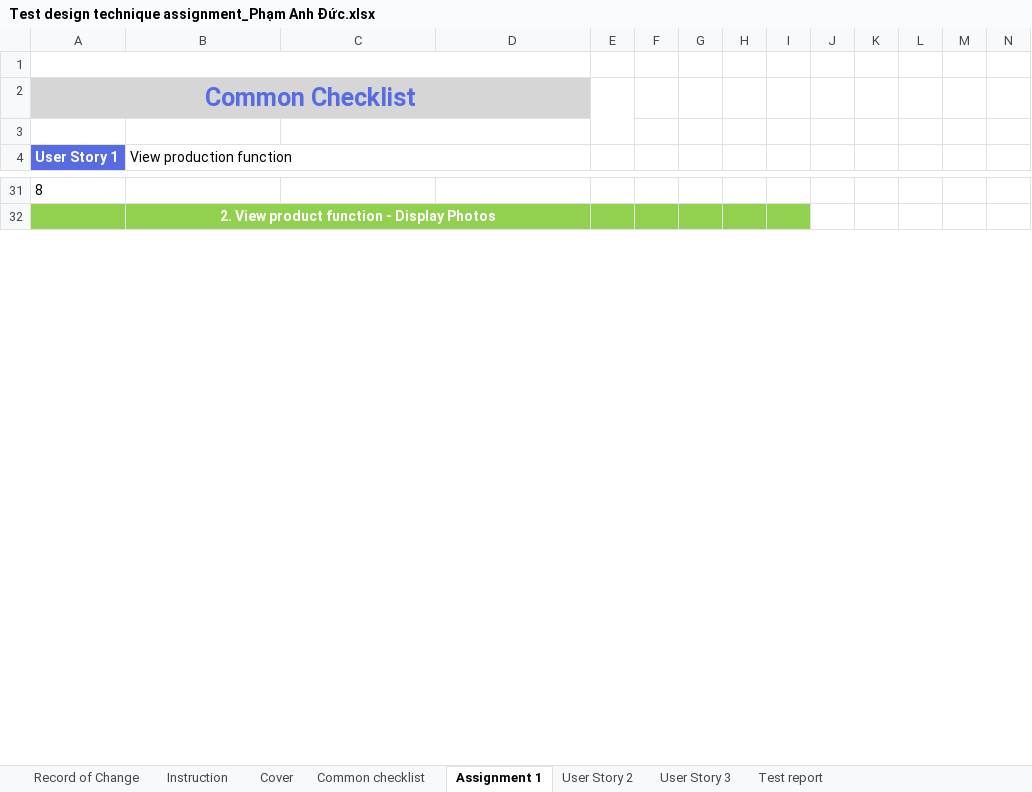
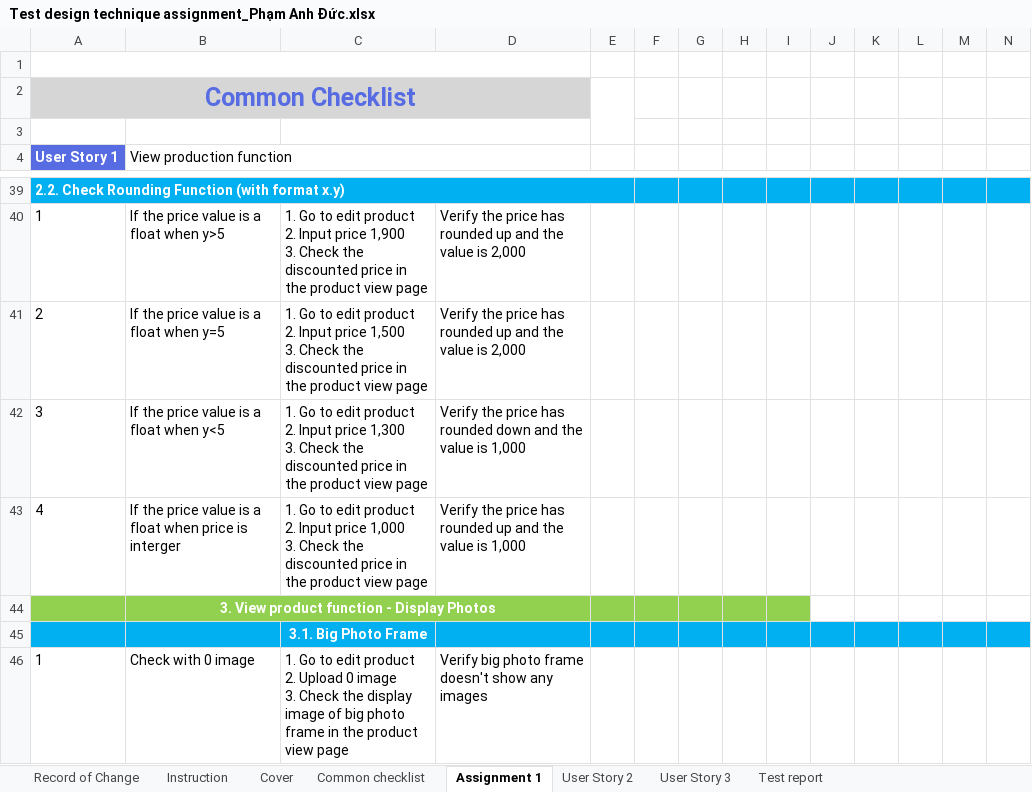
Before and after one commit to anhducmk2/The-Rookies-Bath-6, an Excel workbook: Test design technique assignment_Phạm Anh Đức.xlsx, sheet Assignment 1, drawn as a sheet; only a part is shown, gaps mark what is left out; values as stored, in another font and other column widths than the file's, no borders; addresses are those after the commit; rows hold the shown columns only; ↵ is a line break in a cell; the diff covers the shown part only; the diff names each change by its address in the sheet, - before the commit and + after, or states it on an @@ line.

Commit message:
Add files via upload
Latest version

```diff
--- a/Test design technique assignment_Phạm Anh Đức.xlsx (sheet Assignment 1)
+++ b/Test design technique assignment_Phạm Anh Đức.xlsx (sheet Assignment 1)
-A39 (User Story 1): 8
+A39 (User Story 1): 2.2. Check Rounding Function (with format x.y)
-A39:N39 fill: none
+A39:N39 fill: #00B0F0
@@ A39 bold: off → on, text colour: black → #FFFFFF @@
+A39:E39 merged
+row 40: 1 | If the price value is a float when y>5 | 1. Go to edit product ↵ 2. Input price 1,900 ↵ 3. Check the discounted price in the product view page | Verify the price has rounded up and the value is 2,000
+row 41: 2 | If the price value is a float when y=5 | 1. Go to edit product ↵ 2. Input price 1,500 ↵ 3. Check the discounted price in the product view page | Verify the price has rounded up and the value is 2,000
+row 42: 3 | If the price value is a float when y<5 | 1. Go to edit product ↵ 2. Input price 1,300 ↵ 3. Check the discounted price in the product view page | Verify the price has rounded down and the value is 1,000
+row 43: 4 | If the price value is a float when price is interger | 1. Go to edit product ↵ 2. Input price 1,000 ↵ 3. Check the discounted price in the product view page | Verify the price has rounded up and the value is 1,000
-B44 (View production function): 2. View product function - Display Photos
+B44 (View production function): 3. View product function - Display Photos
+row 45:  |  | 3.1. Big Photo Frame
+row 46: 1 | Check with 0 image | 1. Go to edit product ↵ 2. Upload 0 image ↵ 3. Check the display image of big photo frame in the product view page | Verify big photo frame doesn't show any images
```
Also changed, not shown: 30 added rows, 4 removed rows, 39 edited cells and cell formats elsewhere in this sheet, formulas that keep their value.
